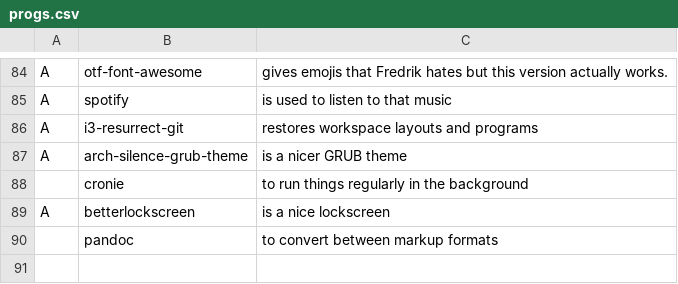
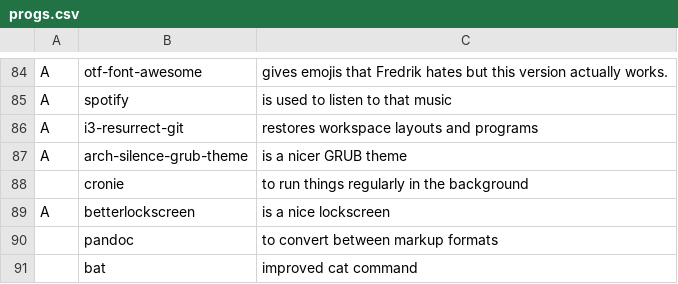
Before and after one commit to Frewacom/FARBS, a CSV file: archi3/progs.csv, drawn as a sheet; only a part is shown, gaps mark what is left out.

Commit message:
Added bat, an improved cat

```diff
--- a/archi3/progs.csv
+++ b/archi3/progs.csv
@@ -90 +90,2 @@ A,betterlockscreen,"is a nice lockscreen"
 ,pandoc,"to convert between markup formats"
+,bat,"improved cat command"
```
